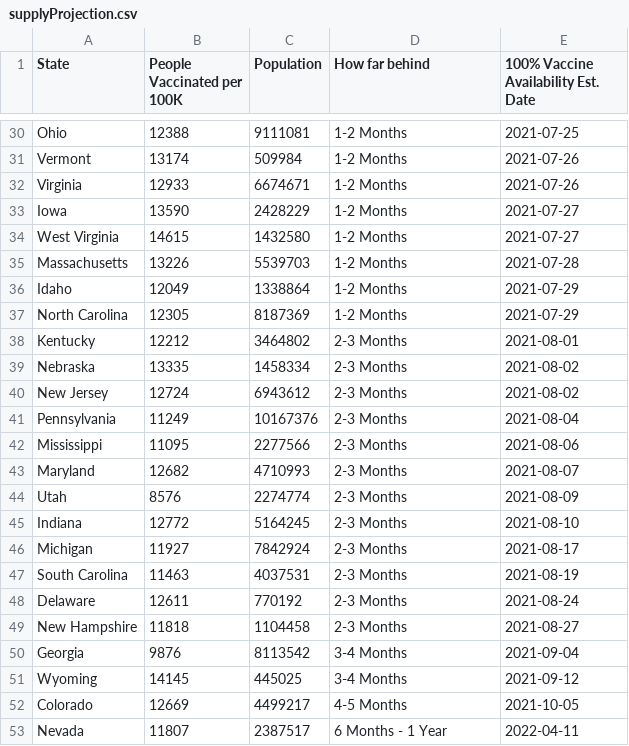
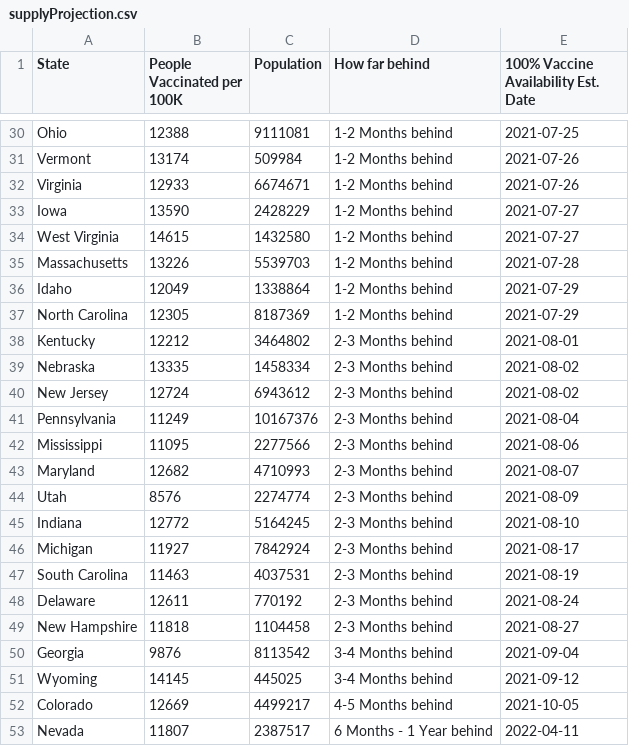
Before and after one commit to anesta95/veryWellVaccineDataTracker, a CSV file: chartData/supplyProjection.csv, drawn as a sheet; only a part is shown, gaps mark what is left out; the diff covers the shown part only; the diff names each change by its address in the sheet, - before the commit and + after, or states it on an @@ line.

```diff
--- a/chartData/supplyProjection.csv
+++ b/chartData/supplyProjection.csv
-D30:D37 (How far behind): 1-2 Months
+D30:D37 (How far behind): 1-2 Months behind
-D38:D49 (How far behind): 2-3 Months
+D38:D49 (How far behind): 2-3 Months behind
-D50:D51 (How far behind): 3-4 Months
+D50:D51 (How far behind): 3-4 Months behind
-D52 (How far behind): 4-5 Months
+D52 (How far behind): 4-5 Months behind
-D53 (How far behind): 6 Months - 1 Year
+D53 (How far behind): 6 Months - 1 Year behind
```
Also changed, not shown: 27 edited cells elsewhere in this file, 1 other file.
